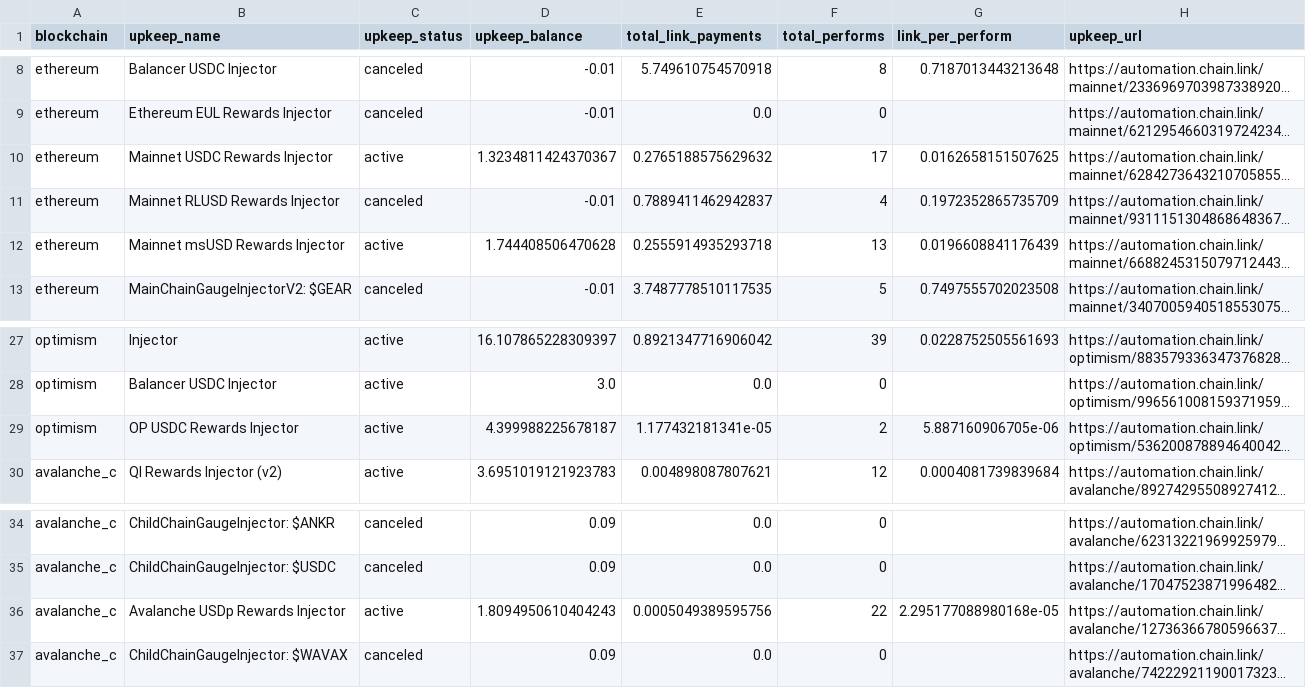
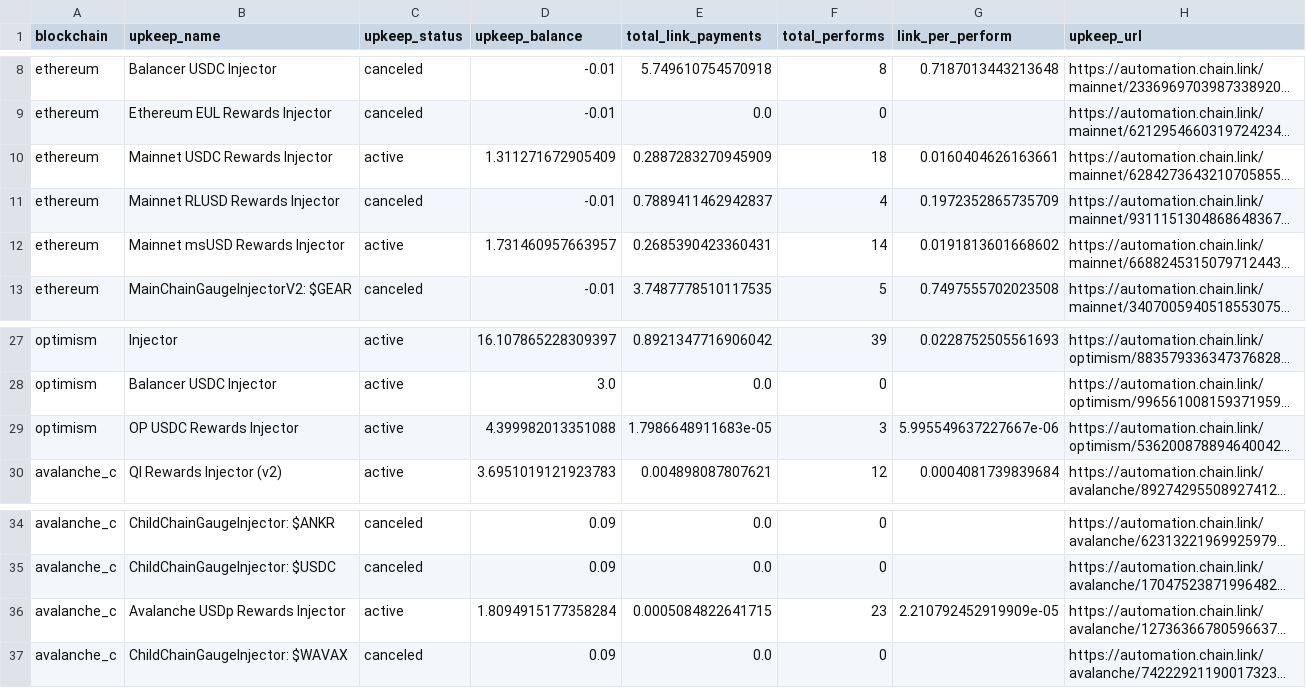
Before and after one commit to balancer/multisig-ops, a CSV file: upkeeps.csv, drawn as a sheet; only a part is shown, gaps mark what is left out; long unchanged cells end in …; the diff names each change by its address in the sheet, - before the commit and + after, or states it on an @@ line.

```diff
--- a/upkeeps.csv
+++ b/upkeeps.csv
-D10 (upkeep_balance): 1.3234811424370367
+D10 (upkeep_balance): 1.311271672905409
-E10 (total_link_payments): 0.2765188575629632
+E10 (total_link_payments): 0.2887283270945909
-F10 (total_performs): 17
+F10 (total_performs): 18
-G10 (link_per_perform): 0.0162658151507625
+G10 (link_per_perform): 0.0160404626163661
-D12 (upkeep_balance): 1.744408506470628
+D12 (upkeep_balance): 1.731460957663957
-E12 (total_link_payments): 0.2555914935293718
+E12 (total_link_payments): 0.2685390423360431
-F12 (total_performs): 13
+F12 (total_performs): 14
-G12 (link_per_perform): 0.0196608841176439
+G12 (link_per_perform): 0.0191813601668602
-D29 (upkeep_balance): 4.399988225678187
+D29 (upkeep_balance): 4.399982013351088
-E29 (total_link_payments): 1.177432181341e-05
+E29 (total_link_payments): 1.7986648911683e-05
-F29 (total_performs): 2
+F29 (total_performs): 3
-G29 (link_per_perform): 5.887160906705e-06
+G29 (link_per_perform): 5.995549637227667e-06
-D36 (upkeep_balance): 1.8094950610404243
+D36 (upkeep_balance): 1.8094915177358284
-E36 (total_link_payments): 0.0005049389595756
+E36 (total_link_payments): 0.0005084822641715
-F36 (total_performs): 22
+F36 (total_performs): 23
-G36 (link_per_perform): 2.295177088980168e-05
+G36 (link_per_perform): 2.210792452919909e-05
```
